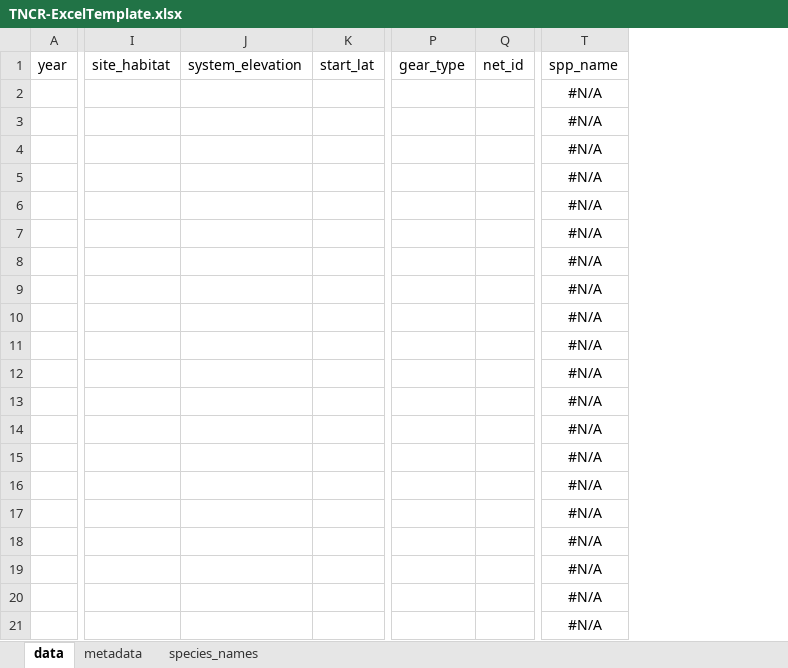
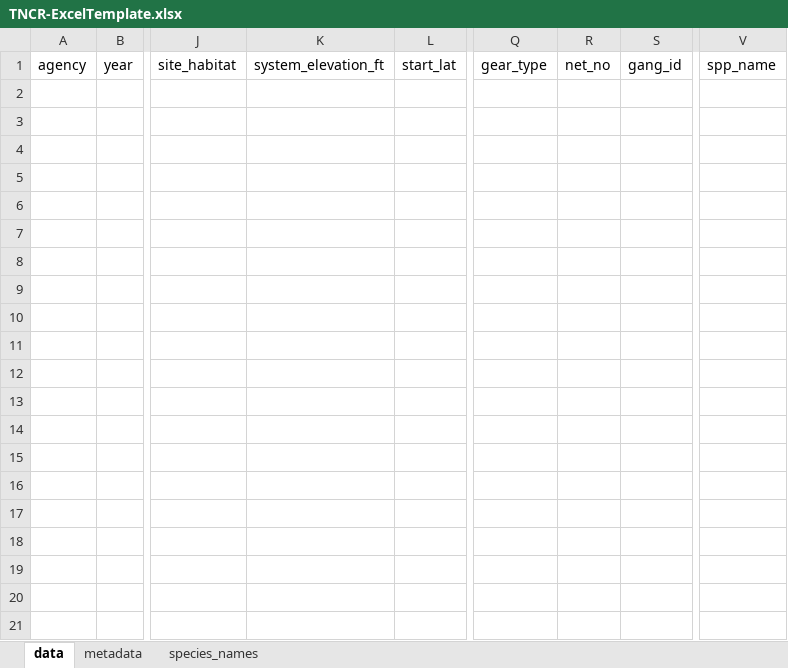
Before and after one commit to taylorstewart/taylorstewart.github.io, an Excel workbook: www/TNCR-ExcelTemplate.xlsx, sheet data, drawn as a sheet; only a part is shown, gaps mark what is left out; values as stored, in another font and other column widths than the file's, no borders; removed rows and columns are numbered as before the commit, all else as after; rows hold the shown columns only; the diff covers the shown part only; the diff names each change by its address in the sheet, - before the commit and + after, or states it on an @@ line.

Commit message:
Update TNCR-ExcelTemplate.xlsx

```diff
--- a/www/TNCR-ExcelTemplate.xlsx (sheet data)
+++ b/www/TNCR-ExcelTemplate.xlsx (sheet data)
+column A, row 1: agency
-column J, row 1: system_elevation
+column K, row 1: system_elevation_ft
-column Q, row 1: net_id
+column R, row 1: net_no
+column S, row 1: gang_id
-column T, row 1: spp_name
+column V, row 1: spp_name
-row 2:  |  |  |  |  |  | #N/A
-row 3:  |  |  |  |  |  | #N/A
-row 4:  |  |  |  |  |  | #N/A
-row 5:  |  |  |  |  |  | #N/A
-row 6:  |  |  |  |  |  | #N/A
-row 7:  |  |  |  |  |  | #N/A
-row 8:  |  |  |  |  |  | #N/A
-row 9:  |  |  |  |  |  | #N/A
-row 10:  |  |  |  |  |  | #N/A
-row 11:  |  |  |  |  |  | #N/A
-row 12:  |  |  |  |  |  | #N/A
-row 13:  |  |  |  |  |  | #N/A
-row 14:  |  |  |  |  |  | #N/A
-row 15:  |  |  |  |  |  | #N/A
-row 16:  |  |  |  |  |  | #N/A
-row 17:  |  |  |  |  |  | #N/A
-row 18:  |  |  |  |  |  | #N/A
-row 19:  |  |  |  |  |  | #N/A
-row 20:  |  |  |  |  |  | #N/A
-row 21:  |  |  |  |  |  | #N/A
```
Also changed, not shown: 979 removed rows elsewhere in this sheet, sheet metadata.
